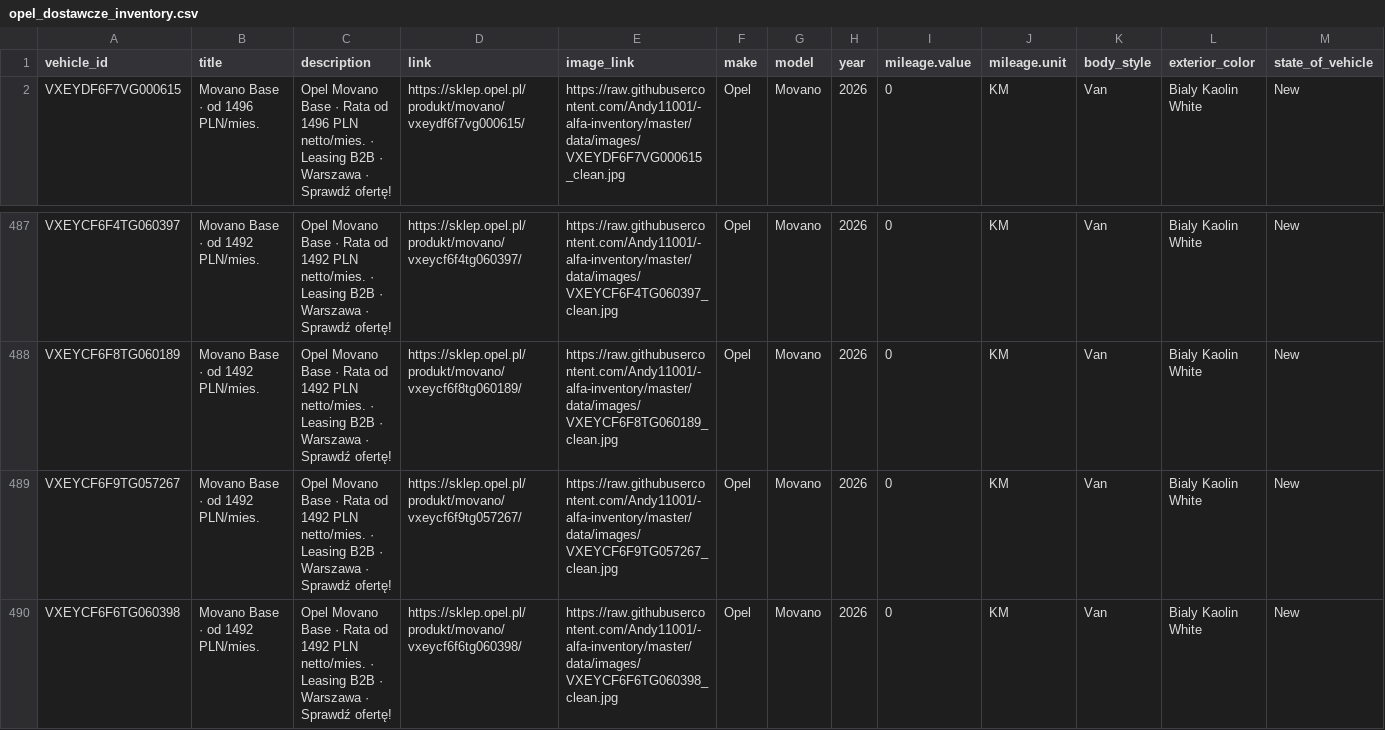
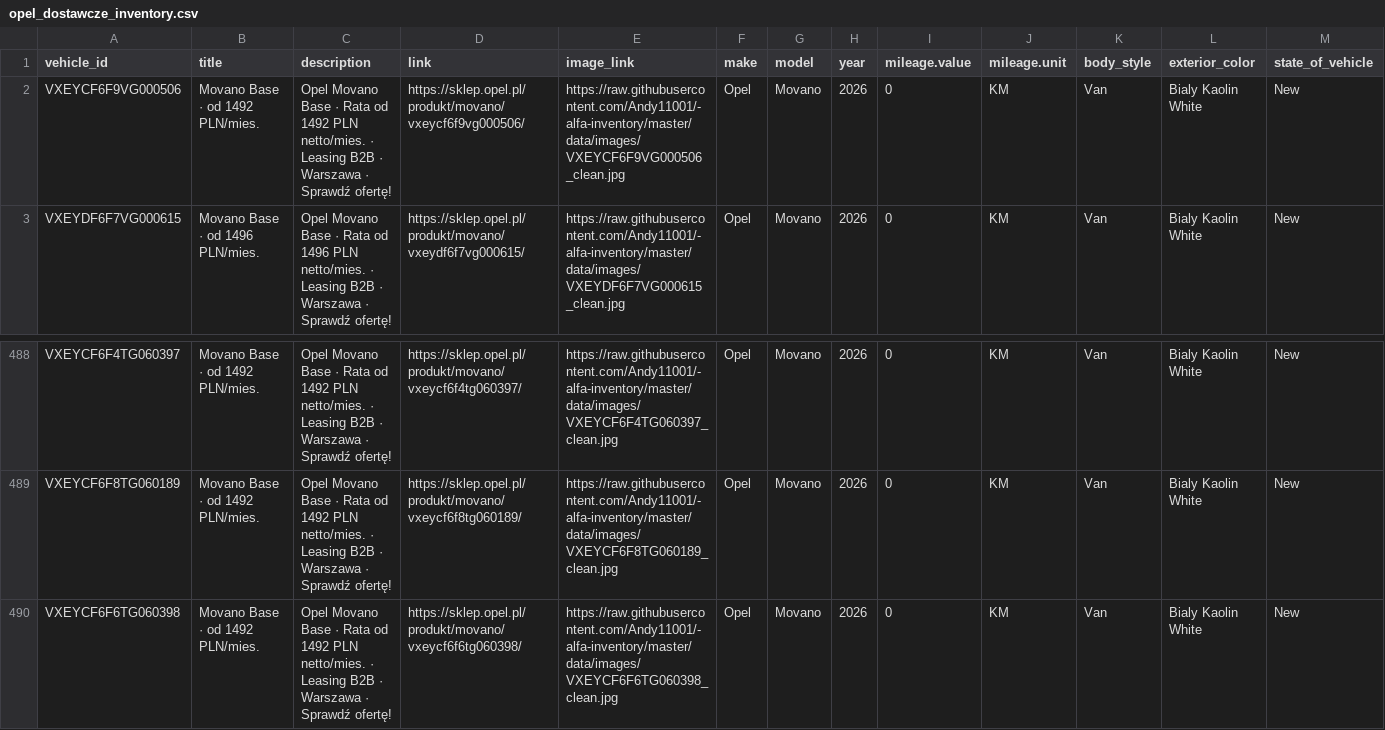
Before and after one commit to Andy11001/-alfa-inventory, a CSV file: data/opel_dostawcze_inventory.csv, drawn as a sheet; only a part is shown, gaps mark what is left out; removed rows and columns are numbered as before the commit, all else as after; rows hold the shown columns only; the diff names each change by its address in the sheet, - before the commit and + after, or states it on an @@ line.

```diff
--- a/data/opel_dostawcze_inventory.csv
+++ b/data/opel_dostawcze_inventory.csv
+row 2: VXEYCF6F9VG000506 | Movano Base · od 1492 PLN/mies. | Opel Movano Base · Rata od 1492 PLN netto/mies. · Leasing B2B · Warszawa · Sprawdź ofertę! | https://sklep.opel.pl/produkt/movano/vxeycf6f9vg000506/ | https://raw.githubusercontent.com/Andy11001/-alfa-inventory/master/data/images/VXEYCF6F9VG000506_clean.jpg | Opel | Movano | 2026 | 0 | KM | Van | Bialy Kaolin White | New
-row 489: VXEYCF6F9TG057267 | Movano Base · od 1492 PLN/mies. | Opel Movano Base · Rata od 1492 PLN netto/mies. · Leasing B2B · Warszawa · Sprawdź ofertę! | https://sklep.opel.pl/produkt/movano/vxeycf6f9tg057267/ | https://raw.githubusercontent.com/Andy11001/-alfa-inventory/master/data/images/VXEYCF6F9TG057267_clean.jpg | Opel | Movano | 2026 | 0 | KM | Van | Bialy Kaolin White | New
```
Also changed, not shown: data/opel_osobowe_inventory.csv.
